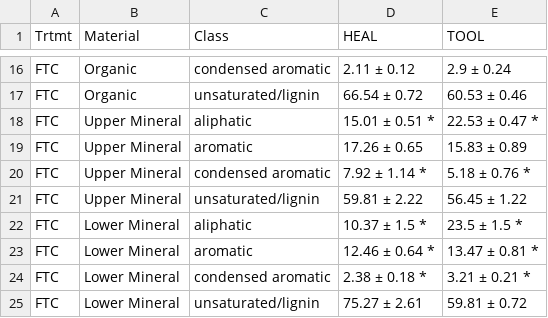
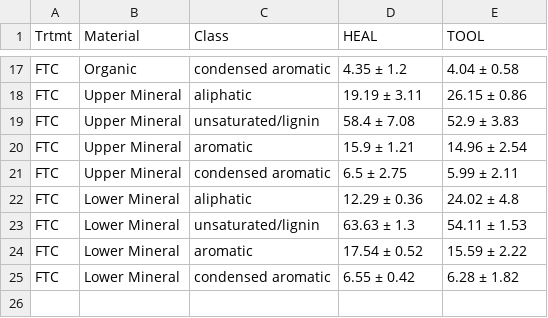
Before and after one commit to Erin-Rooney/FTC-FTICR, a CSV file: output/site_aovstats.csv, drawn as a sheet; only a part is shown, gaps mark what is left out; the diff covers the shown part only.

```diff
--- a/output/site_aovstats.csv
+++ b/output/site_aovstats.csv
@@ -16,10 +17,9 @@
-"FTC","Organic","condensed aromatic","2.11 ± 0.12","2.9 ± 0.24"
-"FTC","Organic","unsaturated/lignin","66.54 ± 0.72","60.53 ± 0.46"
-"FTC","Upper Mineral","aliphatic","15.01 ± 0.51 *","22.53 ± 0.47 *"
-"FTC","Upper Mineral","aromatic","17.26 ± 0.65","15.83 ± 0.89"
-"FTC","Upper Mineral","condensed aromatic","7.92 ± 1.14 *","5.18 ± 0.76 *"
-"FTC","Upper Mineral","unsaturated/lignin","59.81 ± 2.22","56.45 ± 1.22"
-"FTC","Lower Mineral","aliphatic","10.37 ± 1.5 *","23.5 ± 1.5 *"
-"FTC","Lower Mineral","aromatic","12.46 ± 0.64 *","13.47 ± 0.81 *"
-"FTC","Lower Mineral","condensed aromatic","2.38 ± 0.18 *","3.21 ± 0.21 *"
-"FTC","Lower Mineral","unsaturated/lignin","75.27 ± 2.61","59.81 ± 0.72"
+"FTC","Organic","condensed aromatic","4.35 ± 1.2","4.04 ± 0.58"
+"FTC","Upper Mineral","aliphatic","19.19 ± 3.11","26.15 ± 0.86"
+"FTC","Upper Mineral","unsaturated/lignin","58.4 ± 7.08","52.9 ± 3.83"
+"FTC","Upper Mineral","aromatic","15.9 ± 1.21","14.96 ± 2.54"
+"FTC","Upper Mineral","condensed aromatic","6.5 ± 2.75","5.99 ± 2.11"
+"FTC","Lower Mineral","aliphatic","12.29 ± 0.36","24.02 ± 4.8"
+"FTC","Lower Mineral","unsaturated/lignin","63.63 ± 1.3","54.11 ± 1.53"
+"FTC","Lower Mineral","aromatic","17.54 ± 0.52","15.59 ± 2.22"
+"FTC","Lower Mineral","condensed aromatic","6.55 ± 0.42","6.28 ± 1.82"
```
Also changed, not shown: 3 added rows, 2 removed rows and 27 edited cells elsewhere in this file, output/siteandtrtmt_aovstats.csv, output/trtmt_aovstats.csv, 9 other files.
